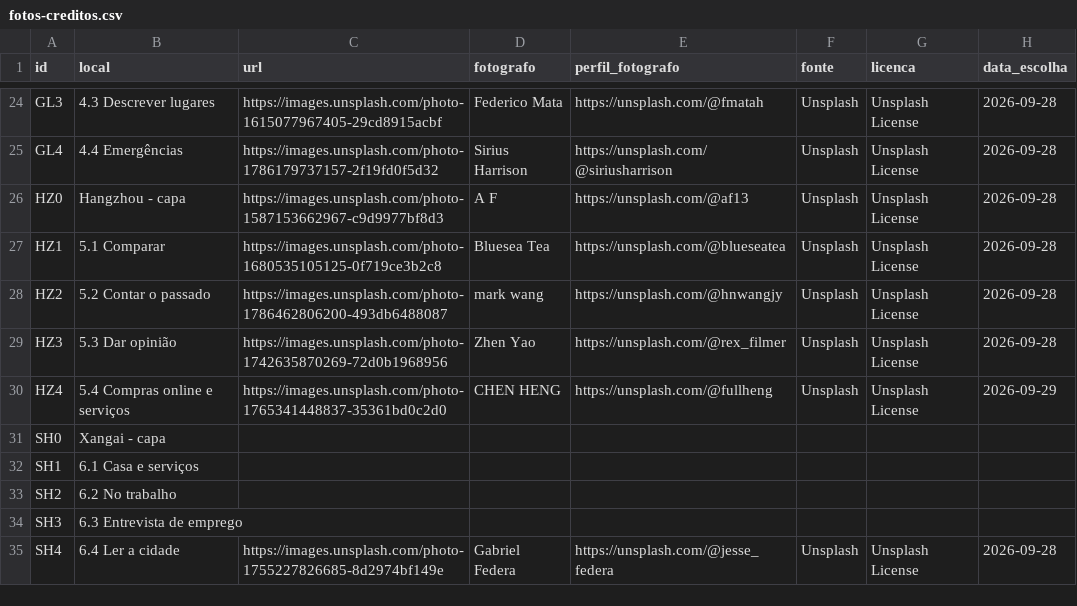
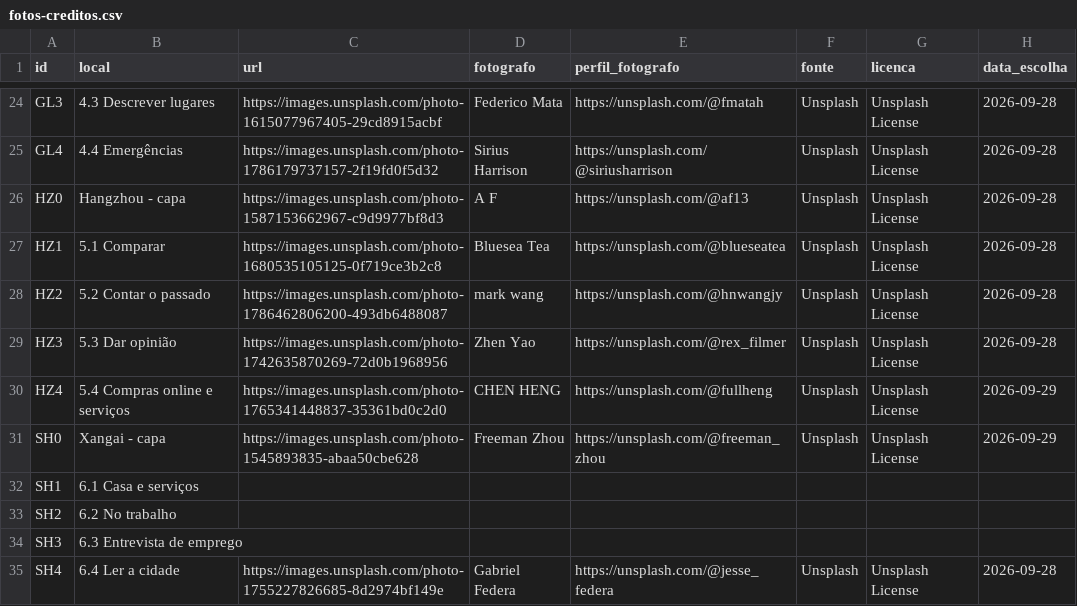
Before and after one commit to SCCPScar/MandarinCourse, a CSV file: docs/fotos-creditos.csv, drawn as a sheet; only a part is shown, gaps mark what is left out.

```diff
--- a/docs/fotos-creditos.csv
+++ b/docs/fotos-creditos.csv
@@ -30,3 +30,3 @@ HZ3,5.3 Dar opinião,https://images.unsplash.com/photo-1742635870269-72d0b196895
 HZ4,5.4 Compras online e serviços,https://images.unsplash.com/photo-1765341448837-35361bd0c2d0,CHEN HENG,https://unsplash.com/@fullheng,Unsplash,Unsplash License,2026-09-29
-SH0,Xangai - capa,,,,,,
+SH0,Xangai - capa,https://images.unsplash.com/photo-1545893835-abaa50cbe628,Freeman Zhou,https://unsplash.com/@freeman_zhou,Unsplash,Unsplash License,2026-09-29
 SH1,6.1 Casa e serviços,,,,,,
```
Also changed, not shown: 10 other files.
